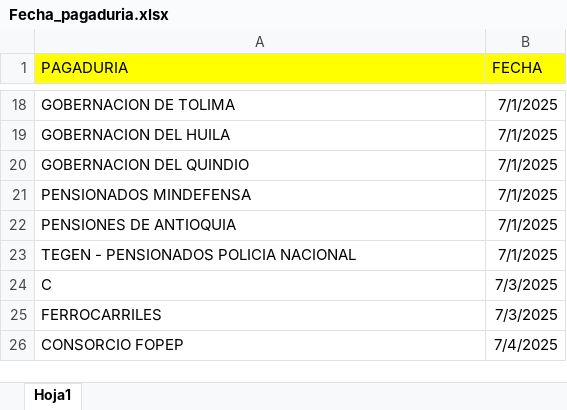
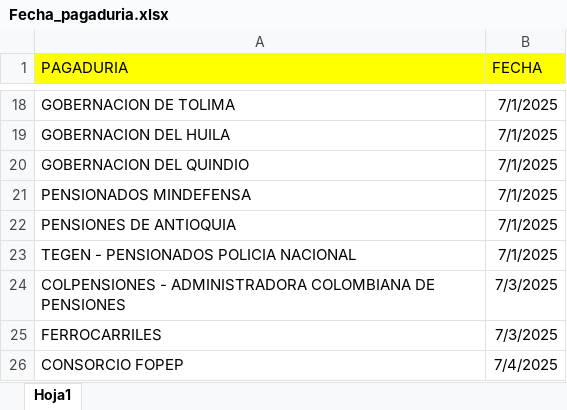
Before and after one commit to CientificoDatos-Lagobo/Agente_simuldor_libranza, an Excel workbook: 3.Subir_datos/2.Fechas_pagadurias/Fecha_pagaduria.xlsx, sheet Hoja1, drawn as a sheet; only a part is shown, gaps mark what is left out; values as stored, in another font and other column widths than the file's, no borders; the diff names each change by its address in the sheet, - before the commit and + after, or states it on an @@ line.

Commit message:
Update Fecha_pagaduria.xlsx

```diff
--- a/3.Subir_datos/2.Fechas_pagadurias/Fecha_pagaduria.xlsx (sheet Hoja1)
+++ b/3.Subir_datos/2.Fechas_pagadurias/Fecha_pagaduria.xlsx (sheet Hoja1)
-A24 (PAGADURIA): C
+A24 (PAGADURIA): COLPENSIONES - ADMINISTRADORA COLOMBIANA DE PENSIONES
```
